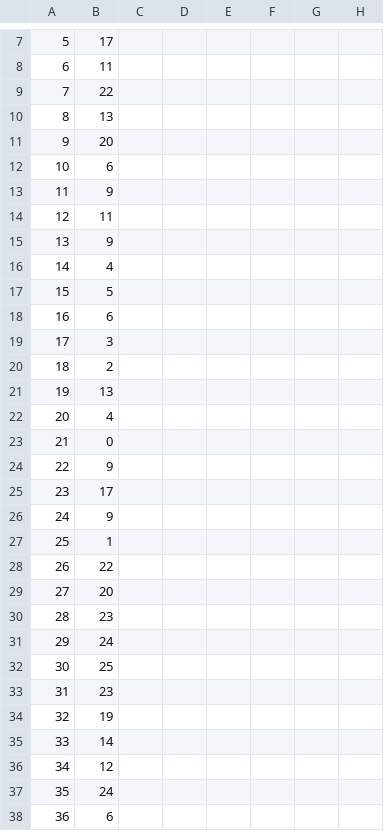
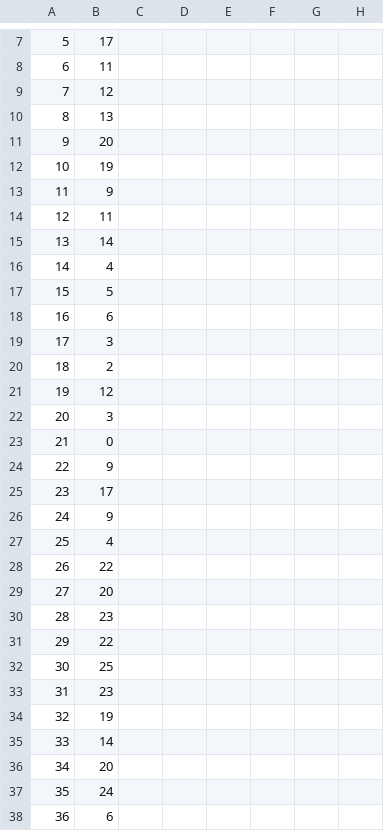
Before and after one commit to raffiJan/COMP472-A1, a CSV file: output/Base-DT-DS1.csv, drawn as a sheet; only a part is shown, gaps mark what is left out; the diff covers the shown part only; the diff names each change by its address in the sheet, - before the commit and + after, or states it on an @@ line.

```diff
--- a/output/Base-DT-DS1.csv
+++ b/output/Base-DT-DS1.csv
-B9: 22
+B9: 12
-B12: 6
+B12: 19
-B15: 9
+B15: 14
-B21: 13
+B21: 12
-B22: 4
+B22: 3
-B27: 1
+B27: 4
-B31: 24
+B31: 22
-B36: 12
+B36: 20
```
Also changed, not shown: 51 edited cells elsewhere in this file, output/Base-DT-DS2.csv, output/Base-MLP-DS1.csv, 10 other files.
